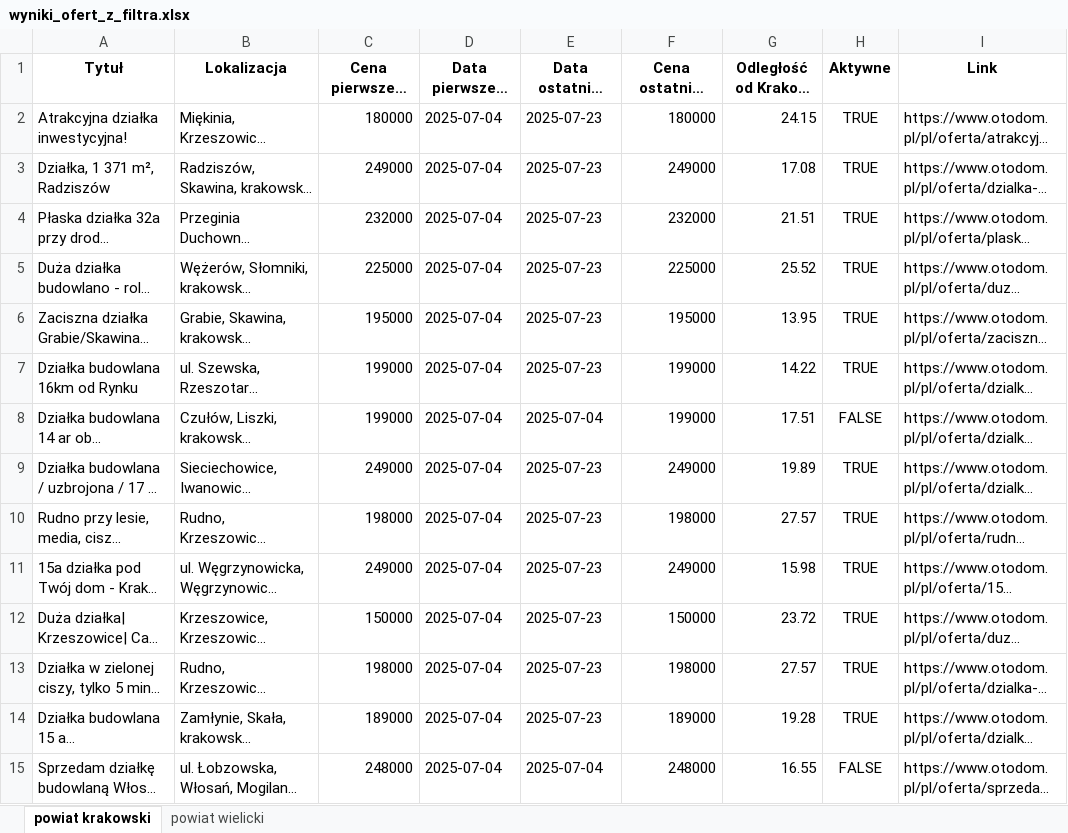
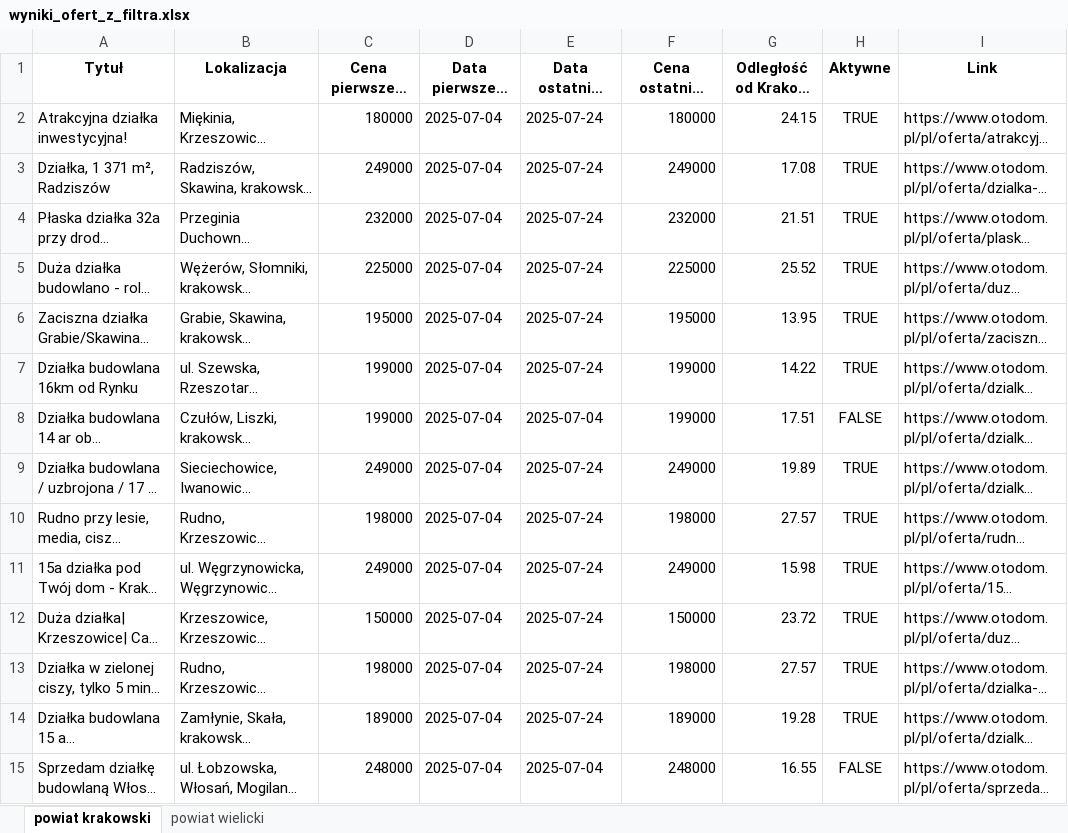
Before and after one commit to ciamek94/plots_script, an Excel workbook: wyniki_ofert_z_filtra.xlsx, sheet powiat krakowski, drawn as a sheet; only a part is shown; long unchanged cells end in …; values as stored, in another font and other column widths than the file's, no borders; the diff covers the shown part only; the diff names each change by its address in the sheet, - before the commit and + after, or states it on an @@ line.

```diff
--- a/wyniki_ofert_z_filtra.xlsx (sheet powiat krakowski)
+++ b/wyniki_ofert_z_filtra.xlsx (sheet powiat krakowski)
-E2:E7 (Data ostatniej aktualizacji): 2025-07-23
+E2:E7 (Data ostatniej aktualizacji): 2025-07-24
-E9:E14 (Data ostatniej aktualizacji): 2025-07-23
+E9:E14 (Data ostatniej aktualizacji): 2025-07-24
```
Also changed, not shown: 3 added rows and 67 edited cells elsewhere in this sheet, sheet powiat wielicki, 2 other files.
